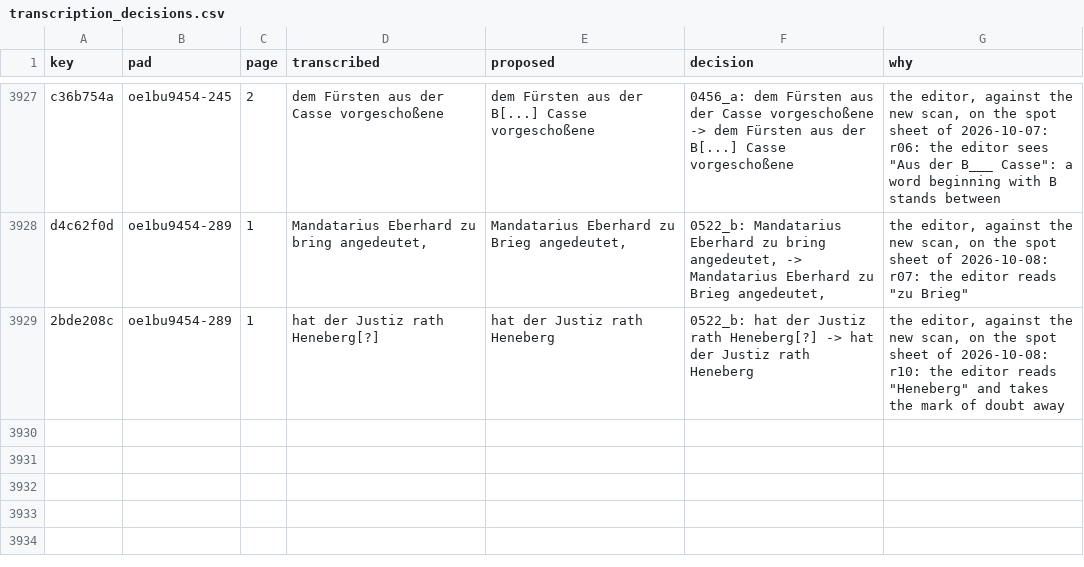
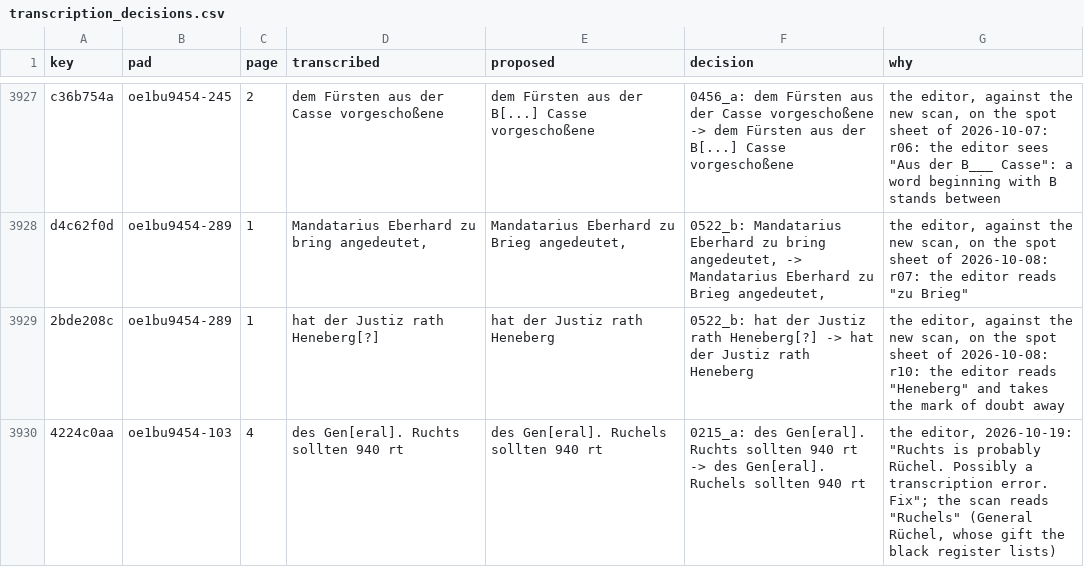
Before and after one commit to takaji10/triebenfeld-letters, a CSV file: units/oe1bu9454/transcription_decisions.csv, drawn as a sheet; only a part is shown, gaps mark what is left out.

```diff
--- a/units/oe1bu9454/transcription_decisions.csv
+++ b/units/oe1bu9454/transcription_decisions.csv
@@ -3929 +3929,2 @@ d4c62f0d,oe1bu9454-289,1,"Mandatarius Eberhard zu bring angedeutet,","Mandatariu
 2bde208c,oe1bu9454-289,1,hat der Justiz rath Heneberg[?],hat der Justiz rath Heneberg,0522_b: hat der Justiz rath Heneberg[?] -> hat der Justiz rath Heneberg,"the editor, against the new scan, on the spot sheet of 2026-10-08: r10: the editor reads ""Heneberg"" and takes the mark of doubt away"
+4224c0aa,oe1bu9454-103,4,des Gen[eral]. Ruchts sollten 940 rt,des Gen[eral]. Ruchels sollten 940 rt,0215_a: des Gen[eral]. Ruchts sollten 940 rt -> des Gen[eral]. Ruchels sollten 940 rt,"the editor, 2026-10-19: ""Ruchts is probably Rüchel. Possibly a transcription error. Fix""; the scan reads ""Ruchels"" (General Rüchel, whose gift the black register lists)"
```
Also changed, not shown: 38 other files.
